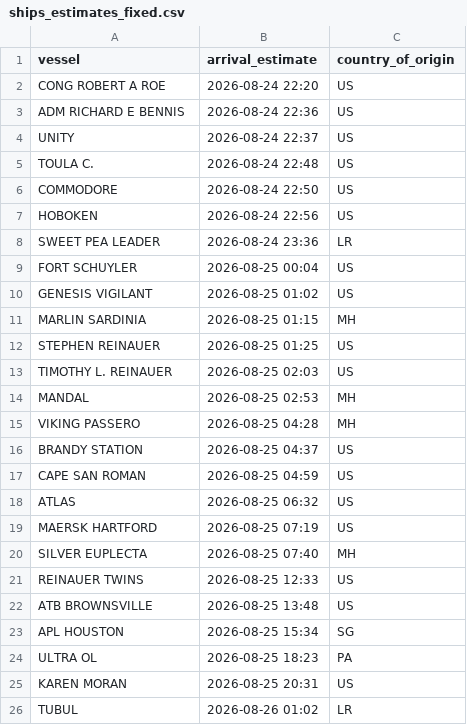
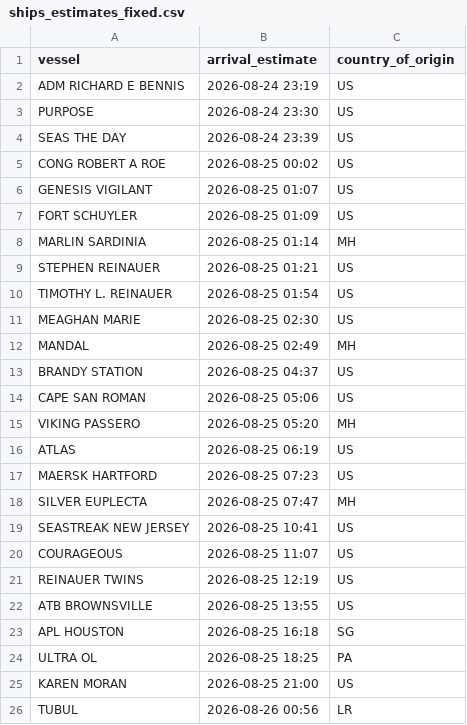
Before and after one commit to natalierjonas/FOC_NYC, a CSV file: ships_estimates_fixed.csv, drawn as a sheet; only a part is shown; the diff covers the shown part only.

```diff
--- a/ships_estimates_fixed.csv
+++ b/ships_estimates_fixed.csv
@@ -1,26 +1,26 @@
 vessel,arrival_estimate,country_of_origin
-CONG ROBERT A ROE,2026-08-24 22:20,US
-ADM RICHARD E BENNIS,2026-08-24 22:36,US
-UNITY,2026-08-24 22:37,US
-TOULA C.,2026-08-24 22:48,US
-COMMODORE,2026-08-24 22:50,US
-HOBOKEN,2026-08-24 22:56,US
-SWEET PEA LEADER,2026-08-24 23:36,LR
-FORT SCHUYLER,2026-08-25 00:04,US
-GENESIS VIGILANT,2026-08-25 01:02,US
-MARLIN SARDINIA,2026-08-25 01:15,MH
-STEPHEN REINAUER,2026-08-25 01:25,US
-TIMOTHY L. REINAUER,2026-08-25 02:03,US
-MANDAL,2026-08-25 02:53,MH
-VIKING PASSERO,2026-08-25 04:28,MH
+ADM RICHARD E BENNIS,2026-08-24 23:19,US
+PURPOSE,2026-08-24 23:30,US
+SEAS THE DAY,2026-08-24 23:39,US
+CONG ROBERT A ROE,2026-08-25 00:02,US
+GENESIS VIGILANT,2026-08-25 01:07,US
+FORT SCHUYLER,2026-08-25 01:09,US
+MARLIN SARDINIA,2026-08-25 01:14,MH
+STEPHEN REINAUER,2026-08-25 01:21,US
+TIMOTHY L. REINAUER,2026-08-25 01:54,US
+MEAGHAN MARIE,2026-08-25 02:30,US
+MANDAL,2026-08-25 02:49,MH
 BRANDY STATION,2026-08-25 04:37,US
-CAPE SAN ROMAN,2026-08-25 04:59,US
-ATLAS,2026-08-25 06:32,US
-MAERSK HARTFORD,2026-08-25 07:19,US
-SILVER EUPLECTA,2026-08-25 07:40,MH
-REINAUER TWINS,2026-08-25 12:33,US
-ATB BROWNSVILLE,2026-08-25 13:48,US
-APL HOUSTON,2026-08-25 15:34,SG
-ULTRA OL,2026-08-25 18:23,PA
-KAREN MORAN,2026-08-25 20:31,US
-TUBUL,2026-08-26 01:02,LR
+CAPE SAN ROMAN,2026-08-25 05:06,US
+VIKING PASSERO,2026-08-25 05:20,MH
+ATLAS,2026-08-25 06:19,US
+MAERSK HARTFORD,2026-08-25 07:23,US
+SILVER EUPLECTA,2026-08-25 07:47,MH
+SEASTREAK NEW JERSEY,2026-08-25 10:41,US
+COURAGEOUS,2026-08-25 11:07,US
+REINAUER TWINS,2026-08-25 12:19,US
+ATB BROWNSVILLE,2026-08-25 13:55,US
+APL HOUSTON,2026-08-25 16:18,SG
+ULTRA OL,2026-08-25 18:25,PA
+KAREN MORAN,2026-08-25 21:00,US
+TUBUL,2026-08-26 00:56,LR
```
Also changed, not shown: 7 added rows, 6 removed rows and 32 edited cells elsewhere in this file, filtered_ships.csv.
